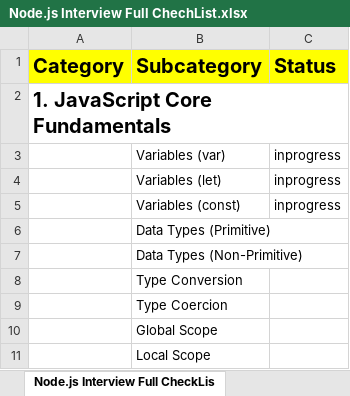
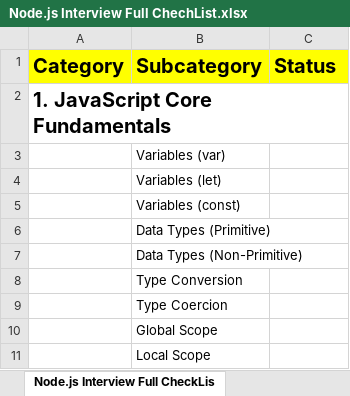
Before and after one commit to ajjufam/Node.js-Interview-CheckList, an Excel workbook: Node.js Interview Full ChechList.xlsx, sheet Node.js Interview Full CheckLis, drawn as a sheet; only a part is shown; values as stored, in another font and other column widths than the file's, no borders; the diff names each change by its address in the sheet, - before the commit and + after, or states it on an @@ line.

Commit message:
Excel initial commit

```diff
--- a/Node.js Interview Full ChechList.xlsx (sheet Node.js Interview Full CheckLis)
+++ b/Node.js Interview Full ChechList.xlsx (sheet Node.js Interview Full CheckLis)
-C3:C5 (Status): inprogress
+C3:C5 (Status): (empty)
```
